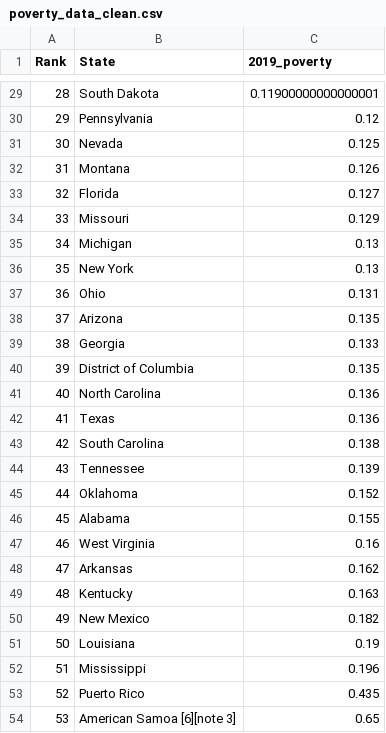
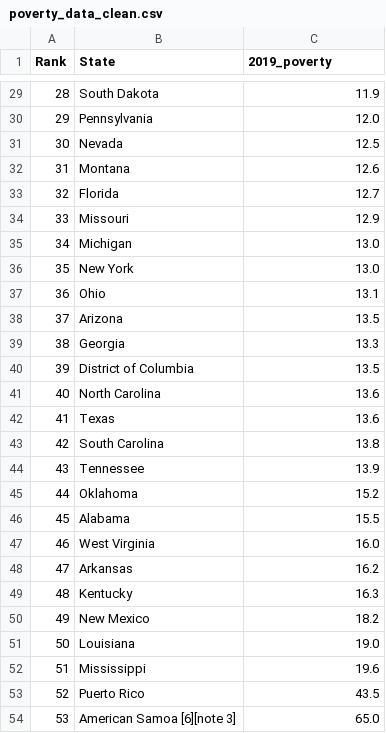
Before and after one commit to gucaselo/MAS-Project, a CSV file: data/poverty_data_clean.csv, drawn as a sheet; only a part is shown, gaps mark what is left out; the diff covers the shown part only.

Commit message:
cleaned poverty

```diff
--- a/data/poverty_data_clean.csv
+++ b/data/poverty_data_clean.csv
@@ -29,26 +29,26 @@ Rank,State,2019_poverty
-28,South Dakota,0.11900000000000001
-29,Pennsylvania,0.12
-30,Nevada,0.125
-31,Montana,0.126
-32,Florida,0.127
-33,Missouri,0.129
-34,Michigan,0.13
-35,New York,0.13
-36,Ohio,0.131
-37,Arizona,0.135
-38,Georgia,0.133
-39,District of Columbia,0.135
-40,North Carolina,0.136
-41,Texas,0.136
-42,South Carolina,0.138
-43,Tennessee,0.139
-44,Oklahoma,0.152
-45,Alabama,0.155
-46,West Virginia,0.16
-47,Arkansas,0.162
-48,Kentucky,0.163
-49,New Mexico,0.182
-50,Louisiana,0.19
-51,Mississippi,0.196
-52,Puerto Rico,0.435
-53,American Samoa [6][note 3],0.65
+28,South Dakota,11.9
+29,Pennsylvania,12.0
+30,Nevada,12.5
+31,Montana,12.6
+32,Florida,12.7
+33,Missouri,12.9
+34,Michigan,13.0
+35,New York,13.0
+36,Ohio,13.1
+37,Arizona,13.5
+38,Georgia,13.3
+39,District of Columbia,13.5
+40,North Carolina,13.6
+41,Texas,13.6
+42,South Carolina,13.8
+43,Tennessee,13.9
+44,Oklahoma,15.2
+45,Alabama,15.5
+46,West Virginia,16.0
+47,Arkansas,16.2
+48,Kentucky,16.3
+49,New Mexico,18.2
+50,Louisiana,19.0
+51,Mississippi,19.6
+52,Puerto Rico,43.5
+53,American Samoa [6][note 3],65.0
```
Also changed, not shown: 27 edited cells elsewhere in this file, 3 other files.
